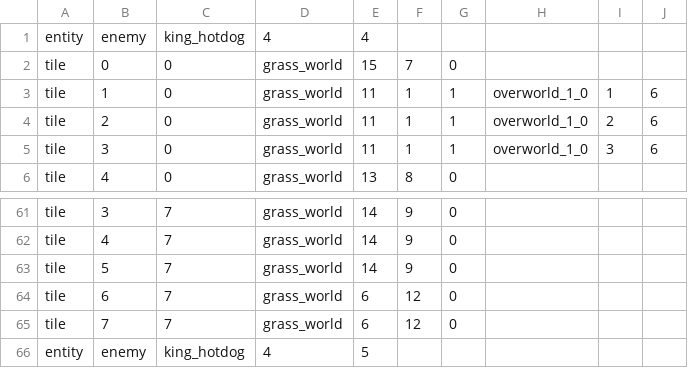
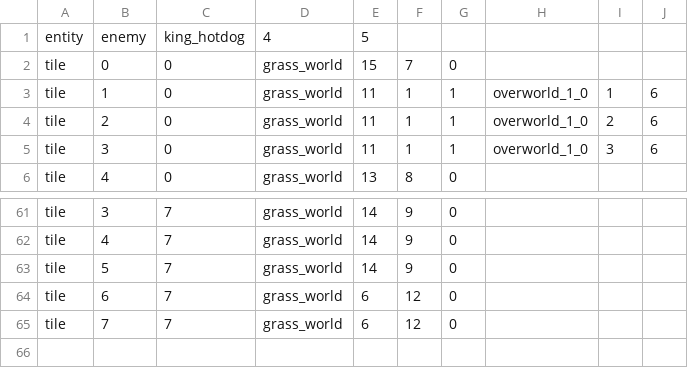
Before and after one commit to EntropyIs/ProjectMicroRes2020, a CSV file: ProjectMicroRes2020/Assets/Levels/overworld_0_0.csv, drawn as a sheet; only a part is shown, gaps mark what is left out.

```diff
--- a/ProjectMicroRes2020/Assets/Levels/overworld_0_0.csv
+++ b/ProjectMicroRes2020/Assets/Levels/overworld_0_0.csv
@@ -1,2 +1,2 @@
-entity,enemy,king_hotdog,4,4
+entity,enemy,king_hotdog,4,5
 tile,0,0,grass_world,15,7,0
@@ -65,2 +65 @@ tile,6,7,grass_world,6,12,0
 tile,7,7,grass_world,6,12,0
-entity,enemy,king_hotdog,4,5
```
Also changed, not shown: ProjectMicroRes2020/Assets/asset_directory.csv, 4 other files.
